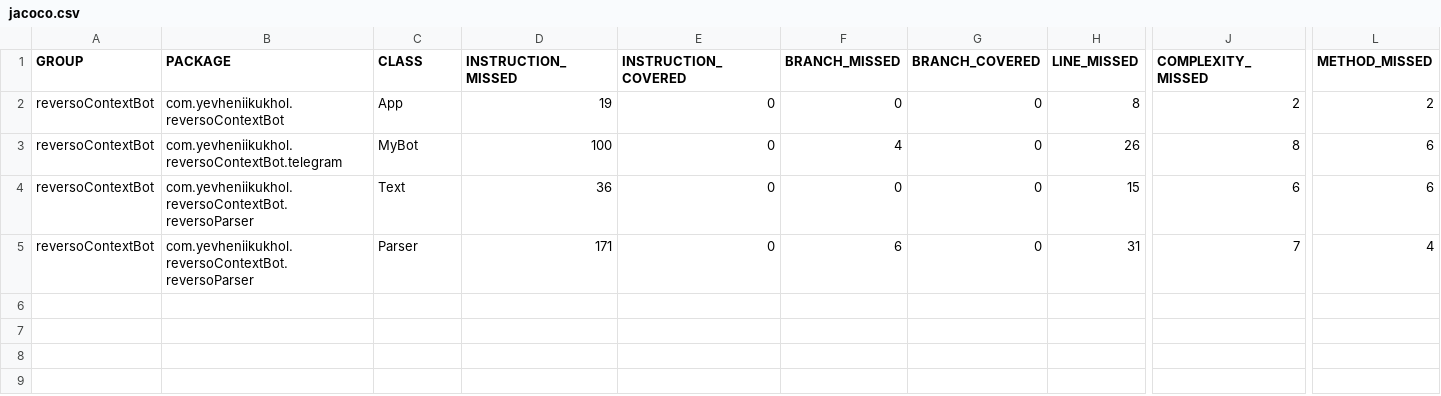
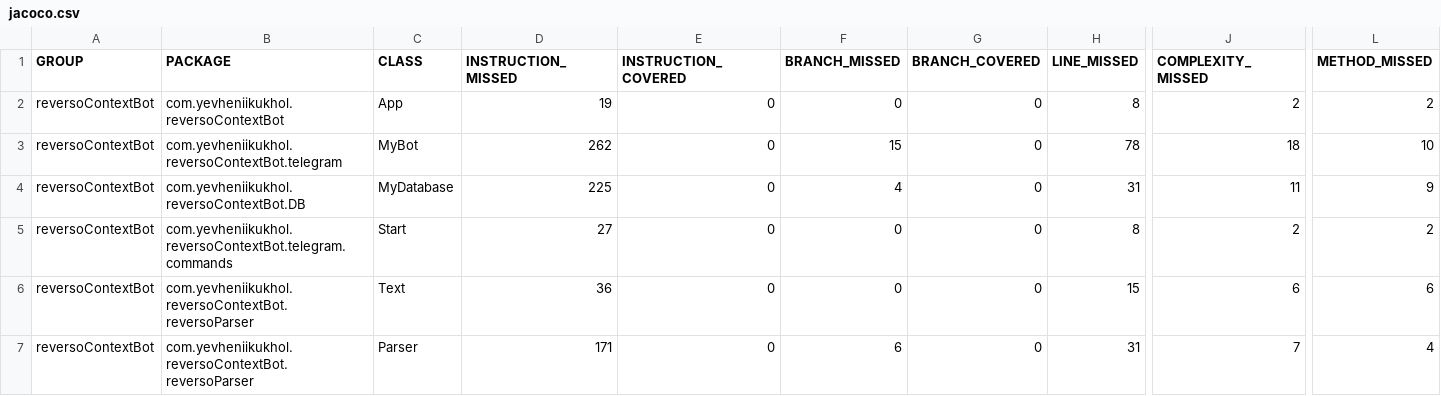
Before and after one commit to Eragoo/reversoContextBot, a CSV file: target/site/jacoco/jacoco.csv, drawn as a sheet; only a part is shown, gaps mark what is left out; rows hold the shown columns only; the diff names each change by its address in the sheet, - before the commit and + after, or states it on an @@ line.

```diff
--- a/target/site/jacoco/jacoco.csv
+++ b/target/site/jacoco/jacoco.csv
-D3 (INSTRUCTION_MISSED): 100
+D3 (INSTRUCTION_MISSED): 262
-F3 (BRANCH_MISSED): 4
+F3 (BRANCH_MISSED): 15
-H3 (LINE_MISSED): 26
+H3 (LINE_MISSED): 78
-J3 (COMPLEXITY_MISSED): 8
+J3 (COMPLEXITY_MISSED): 18
-L3 (METHOD_MISSED): 6
+L3 (METHOD_MISSED): 10
+row 4: reversoContextBot | com.yevheniikukhol.reversoContextBot.DB | MyDatabase | 225 | 0 | 4 | 0 | 31 | 11 | 9
+row 5: reversoContextBot | com.yevheniikukhol.reversoContextBot.telegram.commands | Start | 27 | 0 | 0 | 0 | 8 | 2 | 2
```
Also changed, not shown: 27 other files.
